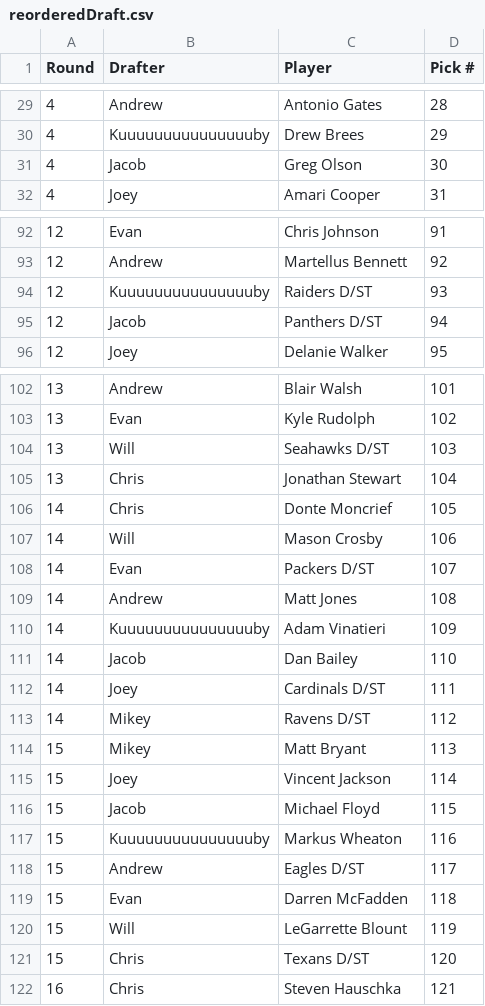
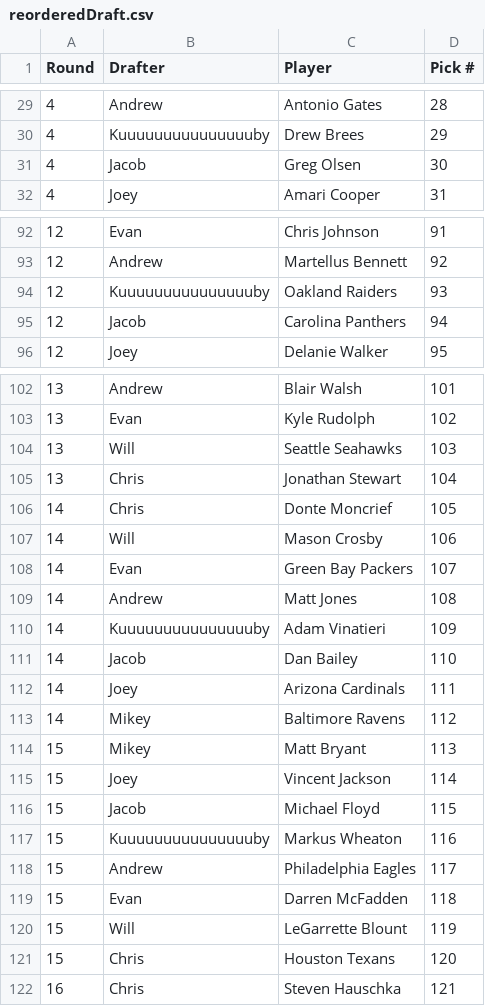
Before and after one commit to EvanOman/FantasyFootball2016, a CSV file: reorderedDraft.csv, drawn as a sheet; only a part is shown, gaps mark what is left out; the diff covers the shown part only.

```diff
--- a/reorderedDraft.csv
+++ b/reorderedDraft.csv
@@ -30,3 +30,3 @@
 4,"Kuuuuuuuuuuuuuuuby","Drew Brees",29
-4,"Jacob","Greg Olson",30
+4,"Jacob","Greg Olsen",30
 4,"Joey","Amari Cooper",31
@@ -93,4 +93,4 @@
 12,"Andrew","Martellus Bennett",92
-12,"Kuuuuuuuuuuuuuuuby","Raiders D/ST",93
-12,"Jacob","Panthers D/ST",94
+12,"Kuuuuuuuuuuuuuuuby","Oakland Raiders",93
+12,"Jacob","Carolina Panthers",94
 12,"Joey","Delanie Walker",95
@@ -103,3 +103,3 @@
 13,"Evan","Kyle Rudolph",102
-13,"Will","Seahawks D/ST",103
+13,"Will","Seattle Seahawks",103
 13,"Chris","Jonathan Stewart",104
@@ -107,3 +107,3 @@
 14,"Will","Mason Crosby",106
-14,"Evan","Packers D/ST",107
+14,"Evan","Green Bay Packers",107
 14,"Andrew","Matt Jones",108
@@ -111,4 +111,4 @@
 14,"Jacob","Dan Bailey",110
-14,"Joey","Cardinals D/ST",111
-14,"Mikey","Ravens D/ST",112
+14,"Joey","Arizona Cardinals",111
+14,"Mikey","Baltimore Ravens",112
 15,"Mikey","Matt Bryant",113
@@ -117,6 +117,6 @@
 15,"Kuuuuuuuuuuuuuuuby","Markus Wheaton",116
-15,"Andrew","Eagles D/ST",117
+15,"Andrew","Philadelphia Eagles",117
 15,"Evan","Darren McFadden",118
 15,"Will","LeGarrette Blount",119
-15,"Chris","Texans D/ST",120
+15,"Chris","Houston Texans",120
 16,"Chris","Steven Hauschka",121
```
Also changed, not shown: 1 edited cell elsewhere in this file, Draft.csv, 8 other files.
